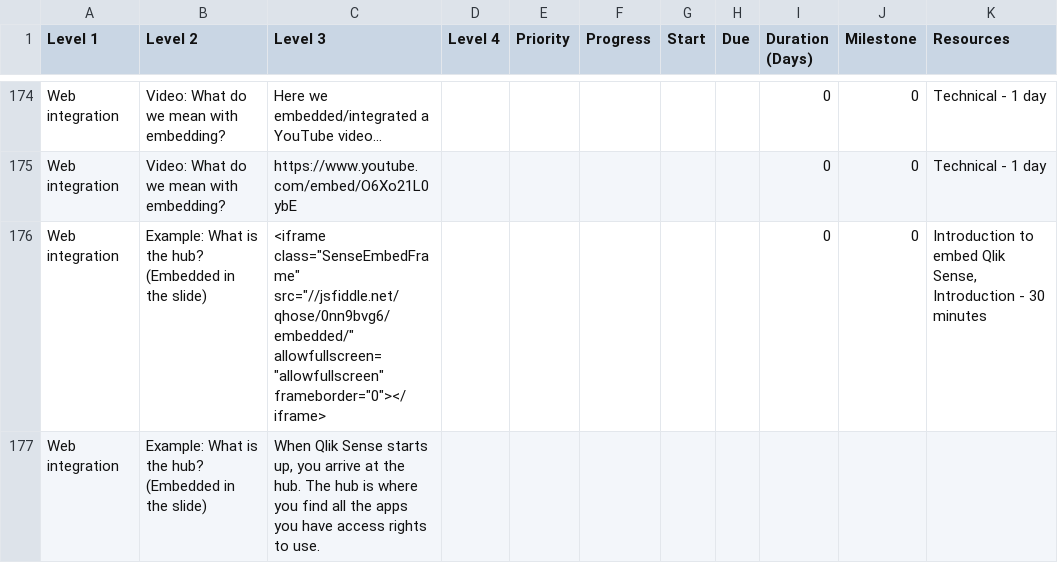
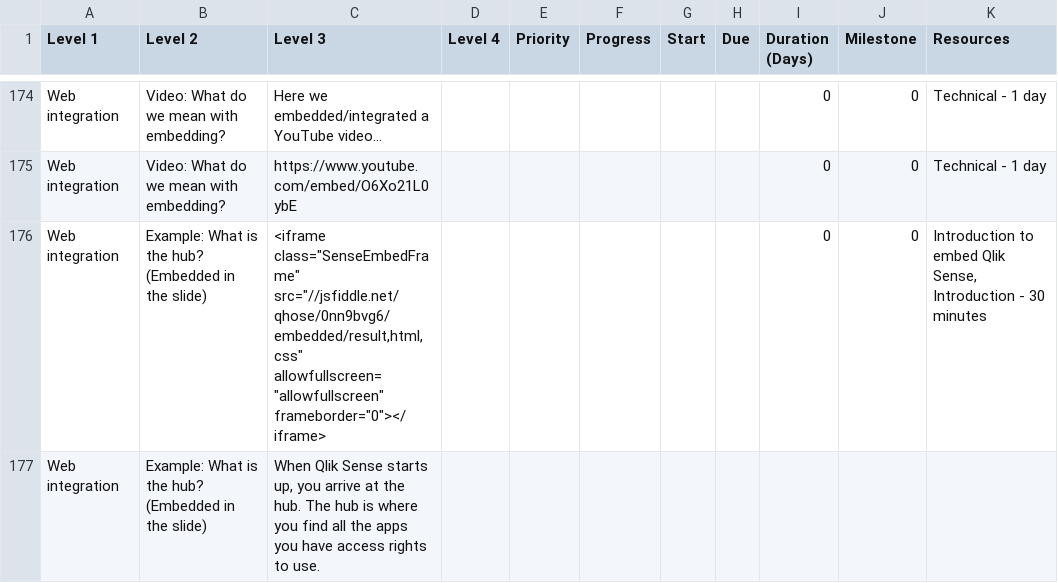
Before and after one commit to QHose/QRSMeteor, a CSV file: Sense Demo materials/SaaS presentation input.csv, drawn as a sheet; only a part is shown, gaps mark what is left out; the diff covers the shown part only; the diff names each change by its address in the sheet, - before the commit and + after, or states it on an @@ line.

Commit message:
new csv

```diff
--- a/Sense Demo materials/SaaS presentation input.csv
+++ b/Sense Demo materials/SaaS presentation input.csv
-C176 (Level 3): <iframe class="SenseEmbedFrame" src="//jsfiddle.net/qhose/0nn9bvg6/embedded/" allowfullscreen="allowfullscreen" frameborder="0"></iframe>
+C176 (Level 3): <iframe class="SenseEmbedFrame" src="//jsfiddle.net/qhose/0nn9bvg6/embedded/result,html,css" allowfullscreen="allowfullscreen" frameborder="0"></iframe>
```
Also changed, not shown: 1 added row and 2 edited cells elsewhere in this file.
